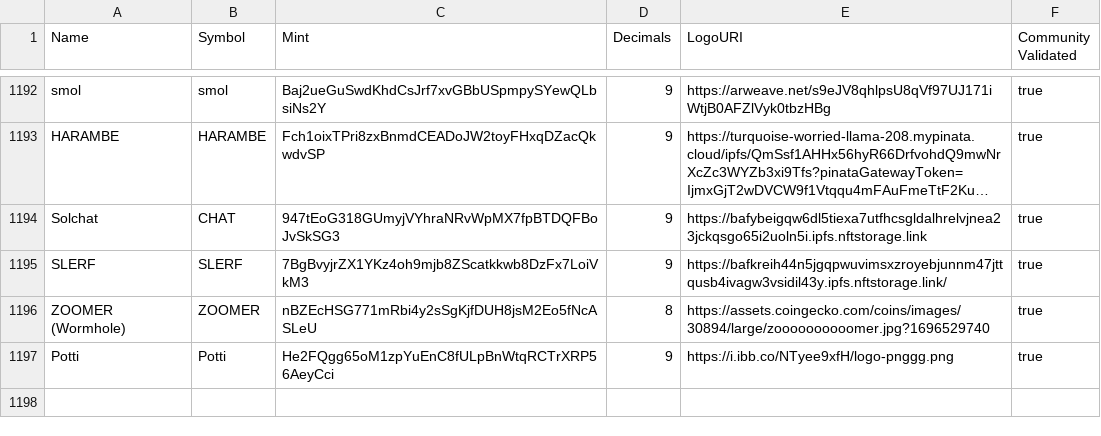
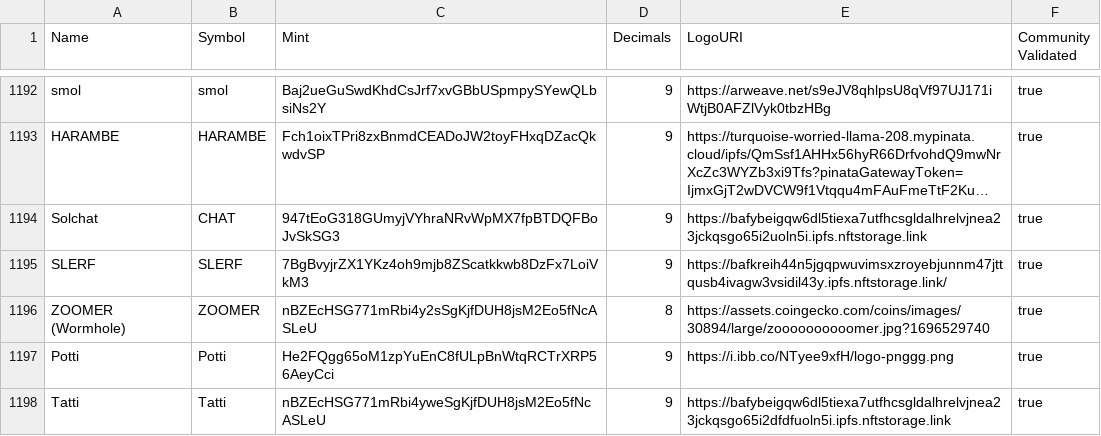
Before and after one commit to alighouridev/token-list, a CSV file: validated-tokens.csv, drawn as a sheet; only a part is shown, gaps mark what is left out; long unchanged cells end in …; the diff names each change by its address in the sheet, - before the commit and + after, or states it on an @@ line.

Commit message:
validate Tatti

```diff
--- a/validated-tokens.csv
+++ b/validated-tokens.csv
+row 1198: Tatti | Tatti | nBZEcHSG771mRbi4yweSgKjfDUH8jsM2Eo5fNcASLeU | 9 | https://bafybeigqw6dl5tiexa7utfhcsgldalhrelvjnea23jckqsgo65i2dfdfuoln5i.ipfs.nftstorage.link | true
```
